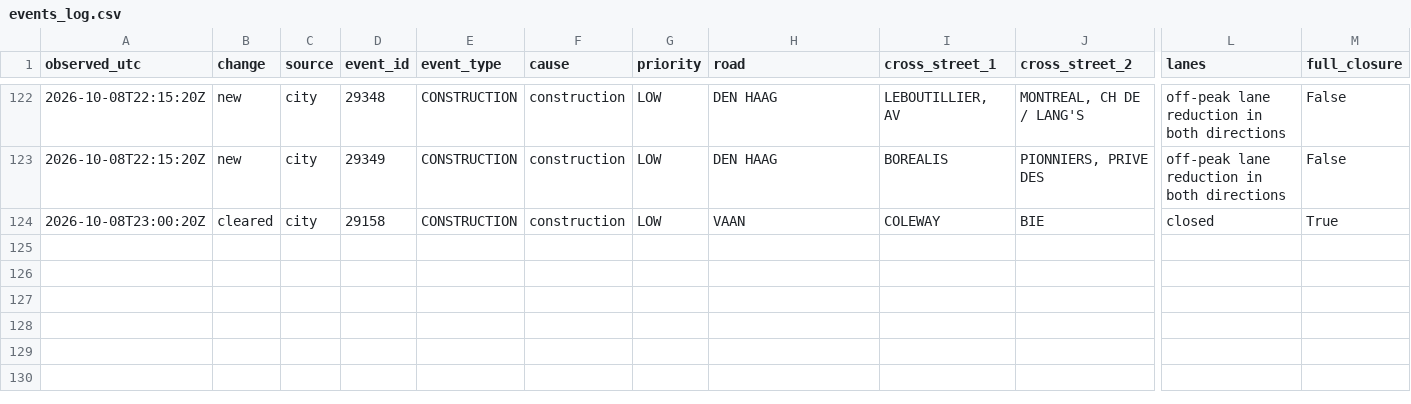
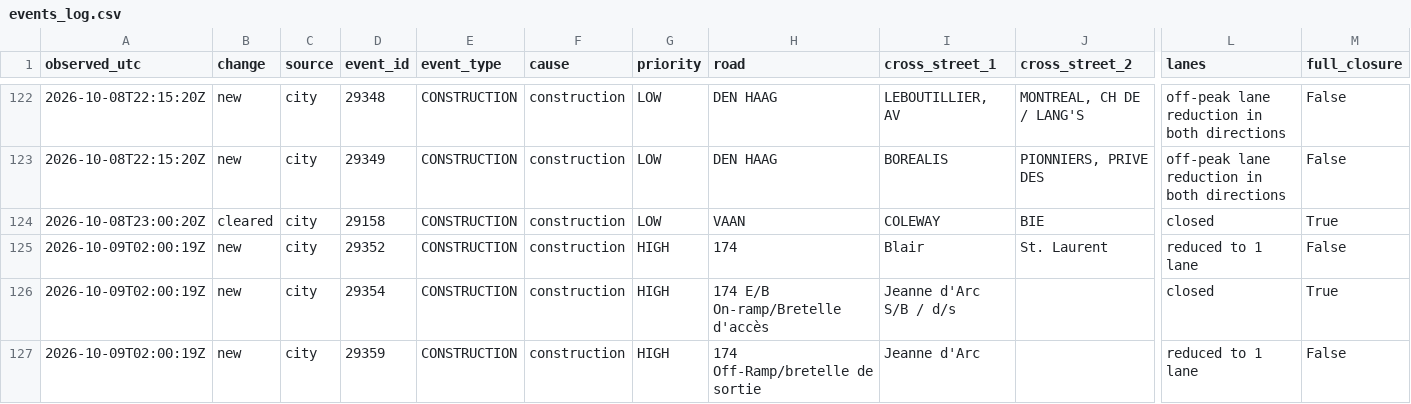
Before and after one commit to OttawaVisuals/Ottawa-Visuals, a CSV file: Traffic/data/events_log.csv, drawn as a sheet; only a part is shown, gaps mark what is left out; rows hold the shown columns only; the diff names each change by its address in the sheet, - before the commit and + after, or states it on an @@ line.

Commit message:
traffic: readings 2026-10-09 02:05 UTC

```diff
--- a/Traffic/data/events_log.csv
+++ b/Traffic/data/events_log.csv
+row 125: 2026-10-09T02:00:19Z | new | city | 29352 | CONSTRUCTION | construction | HIGH | 174 | Blair | St. Laurent | reduced to 1 lane | False
+row 126: 2026-10-09T02:00:19Z | new | city | 29354 | CONSTRUCTION | construction | HIGH | 174 E/B On-ramp/Bretelle d'accès | Jeanne d'Arc S/B / d/s |  | closed | True
+row 127: 2026-10-09T02:00:19Z | new | city | 29359 | CONSTRUCTION | construction | HIGH | 174 Off-Ramp/bretelle de sortie | Jeanne d'Arc |  | reduced to 1 lane | False
```
Also changed, not shown: Traffic/data/events_summary.csv, Traffic/data/incidents_summary.csv, 8 other files.
